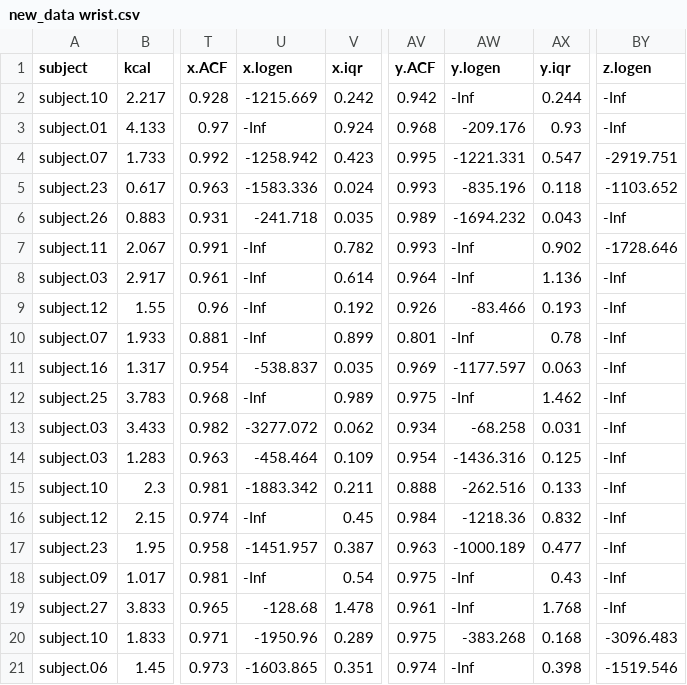
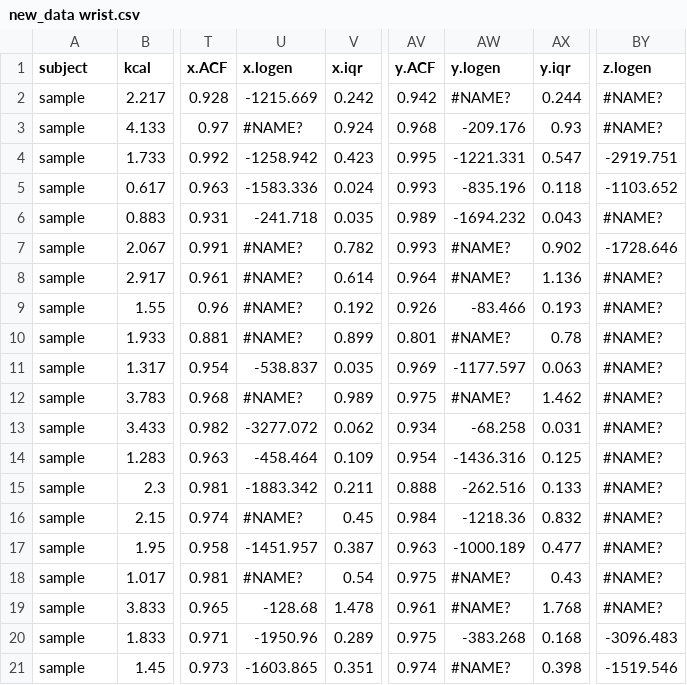
Before and after one commit to MA-QUT/Preschool_EE_Models_PLOS_One, a CSV file: models/new_data wrist.csv, drawn as a sheet; only a part is shown, gaps mark what is left out; the diff names each change by its address in the sheet, - before the commit and + after, or states it on an @@ line.

```diff
--- a/models/new_data wrist.csv
+++ b/models/new_data wrist.csv
-A2 (subject): subject.10
+A2 (subject): sample
-AW2 (y.logen): -Inf
+AW2 (y.logen): #NAME?
-BY2:BY3 (z.logen): -Inf
+BY2:BY3 (z.logen): #NAME?
-A3 (subject): subject.01
+A3 (subject): sample
-U3 (x.logen): -Inf
+U3 (x.logen): #NAME?
-A4 (subject): subject.07
+A4 (subject): sample
-A5 (subject): subject.23
+A5 (subject): sample
-A6 (subject): subject.26
+A6 (subject): sample
-BY6 (z.logen): -Inf
+BY6 (z.logen): #NAME?
-A7 (subject): subject.11
+A7 (subject): sample
-U7:U10 (x.logen): -Inf
+U7:U10 (x.logen): #NAME?
-AW7:AW8 (y.logen): -Inf
+AW7:AW8 (y.logen): #NAME?
-A8 (subject): subject.03
+A8 (subject): sample
-BY8:BY19 (z.logen): -Inf
+BY8:BY19 (z.logen): #NAME?
-A9 (subject): subject.12
+A9 (subject): sample
-A10 (subject): subject.07
+A10 (subject): sample
-AW10 (y.logen): -Inf
+AW10 (y.logen): #NAME?
-A11 (subject): subject.16
+A11 (subject): sample
-A12 (subject): subject.25
+A12 (subject): sample
-U12 (x.logen): -Inf
+U12 (x.logen): #NAME?
-AW12 (y.logen): -Inf
+AW12 (y.logen): #NAME?
-A13:A14 (subject): subject.03
+A13:A14 (subject): sample
-A15 (subject): subject.10
+A15 (subject): sample
-A16 (subject): subject.12
+A16 (subject): sample
-U16 (x.logen): -Inf
+U16 (x.logen): #NAME?
-A17 (subject): subject.23
+A17 (subject): sample
-A18 (subject): subject.09
+A18 (subject): sample
-U18 (x.logen): -Inf
+U18 (x.logen): #NAME?
-AW18:AW19 (y.logen): -Inf
+AW18:AW19 (y.logen): #NAME?
-A19 (subject): subject.27
+A19 (subject): sample
-A20 (subject): subject.10
+A20 (subject): sample
-A21 (subject): subject.06
+A21 (subject): sample
-AW21 (y.logen): -Inf
+AW21 (y.logen): #NAME?
```
Also changed, not shown: models/new_data hip.csv.
